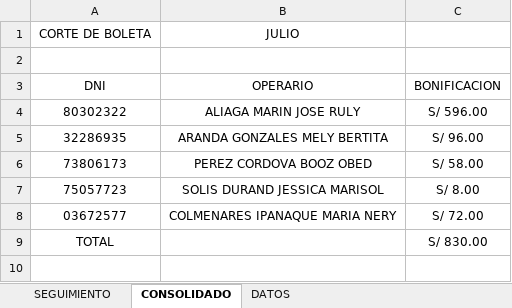
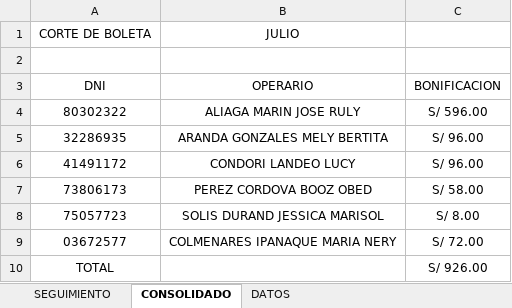
Before and after one commit to ChristopherPinedo/AKM-data, an Excel workbook: 1-CONTROL/3-BONIFICACIONES/7. BONIFICACION ENCAJONADO JULIO 2022.xlsx, sheet CONSOLIDADO, drawn as a sheet; values as stored, in another font and other column widths than the file's, no borders; addresses are those after the commit; the diff names each change by its address in the sheet, - before the commit and + after, or states it on an @@ line.

```diff
--- a/1-CONTROL/3-BONIFICACIONES/7. BONIFICACION ENCAJONADO JULIO 2022.xlsx (sheet CONSOLIDADO)
+++ b/1-CONTROL/3-BONIFICACIONES/7. BONIFICACION ENCAJONADO JULIO 2022.xlsx (sheet CONSOLIDADO)
+row 6: 41491172 | CONDORI LANDEO LUCY | S/ 96.00
-C10: S/ 830.00
+C10: S/ 926.00
```
Also changed, not shown: sheet SEGUIMIENTO, 1-CONTROL/2-TAREO/TAREO-JULIO.xlsx, 2-PERSONAL/----PENDIENTES/6-RECLAMOS/7. JULIO-2022 RECLAMO BONO.xlsx, 1 other file.
